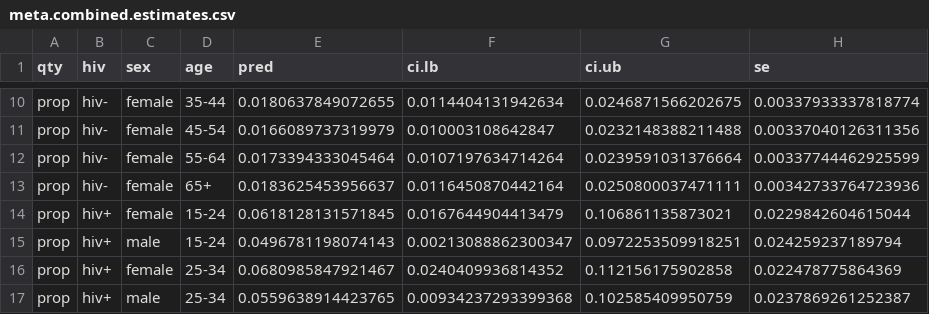
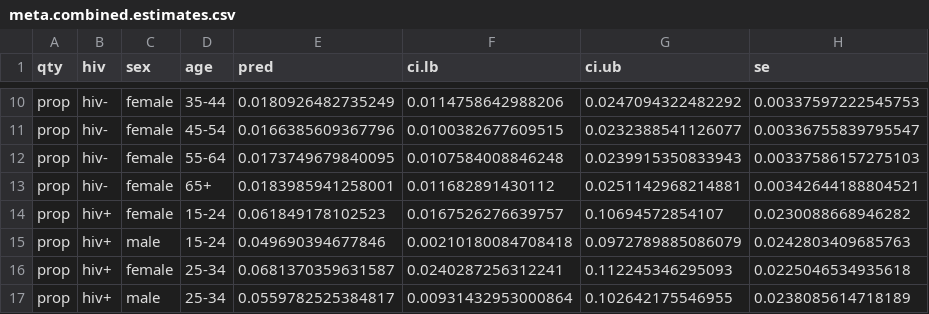
Before and after one commit to petedodd/tbme, a CSV file: metaanalysis/meta.combined.estimates.csv, drawn as a sheet; only a part is shown, gaps mark what is left out; the diff covers the shown part only; the diff names each change by its address in the sheet, - before the commit and + after, or states it on an @@ line.

```diff
--- a/metaanalysis/meta.combined.estimates.csv
+++ b/metaanalysis/meta.combined.estimates.csv
-E10 (pred): 0.0180637849072655
+E10 (pred): 0.0180926482735249
-F10 (ci.lb): 0.0114404131942634
+F10 (ci.lb): 0.0114758642988206
-G10 (ci.ub): 0.0246871566202675
+G10 (ci.ub): 0.0247094322482292
-H10 (se): 0.00337933337818774
+H10 (se): 0.00337597222545753
-E11 (pred): 0.0166089737319979
+E11 (pred): 0.0166385609367796
-F11 (ci.lb): 0.010003108642847
+F11 (ci.lb): 0.0100382677609515
-G11 (ci.ub): 0.0232148388211488
+G11 (ci.ub): 0.0232388541126077
-H11 (se): 0.00337040126311356
+H11 (se): 0.00336755839795547
-E12 (pred): 0.0173394333045464
+E12 (pred): 0.0173749679840095
-F12 (ci.lb): 0.0107197634714264
+F12 (ci.lb): 0.0107584008846248
-G12 (ci.ub): 0.0239591031376664
+G12 (ci.ub): 0.0239915350833943
-H12 (se): 0.00337744462925599
+H12 (se): 0.00337586157275103
-E13 (pred): 0.0183625453956637
+E13 (pred): 0.0183985941258001
-F13 (ci.lb): 0.0116450870442164
+F13 (ci.lb): 0.011682891430112
-G13 (ci.ub): 0.0250800037471111
+G13 (ci.ub): 0.0251142968214881
-H13 (se): 0.00342733764723936
+H13 (se): 0.00342644188804521
-E14 (pred): 0.0618128131571845
+E14 (pred): 0.061849178102523
-F14 (ci.lb): 0.0167644904413479
+F14 (ci.lb): 0.0167526276639757
-G14 (ci.ub): 0.106861135873021
+G14 (ci.ub): 0.10694572854107
-H14 (se): 0.0229842604615044
+H14 (se): 0.0230088668946282
-E15 (pred): 0.0496781198074143
+E15 (pred): 0.049690394677846
-F15 (ci.lb): 0.00213088862300347
+F15 (ci.lb): 0.00210180084708418
-G15 (ci.ub): 0.0972253509918251
+G15 (ci.ub): 0.0972789885086079
-H15 (se): 0.024259237189794
+H15 (se): 0.0242803409685763
-E16 (pred): 0.0680985847921467
+E16 (pred): 0.0681370359631587
-F16 (ci.lb): 0.0240409936814352
+F16 (ci.lb): 0.0240287256312241
-G16 (ci.ub): 0.112156175902858
+G16 (ci.ub): 0.112245346295093
-H16 (se): 0.022478775864369
+H16 (se): 0.0225046534935618
-E17 (pred): 0.0559638914423765
+E17 (pred): 0.0559782525384817
-F17 (ci.lb): 0.00934237293399368
+F17 (ci.lb): 0.00931432953000864
-G17 (ci.ub): 0.102585409950759
+G17 (ci.ub): 0.102642175546955
-H17 (se): 0.0237869261252387
+H17 (se): 0.0238085614718189
```
Also changed, not shown: 64 edited cells elsewhere in this file, 13 other files.
